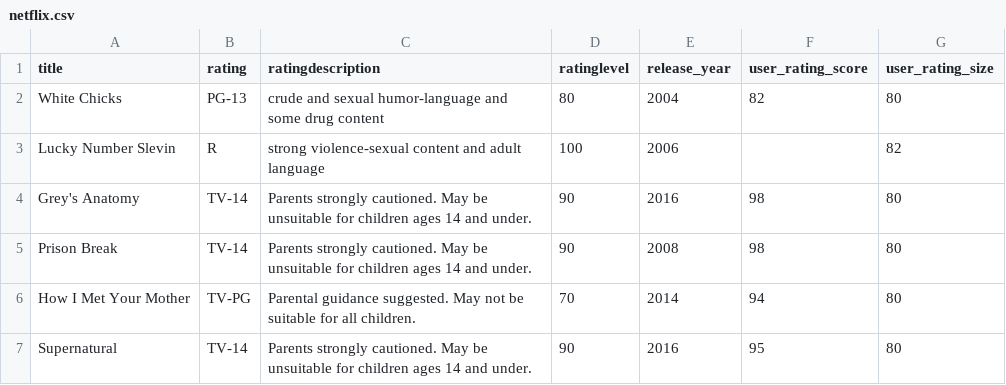
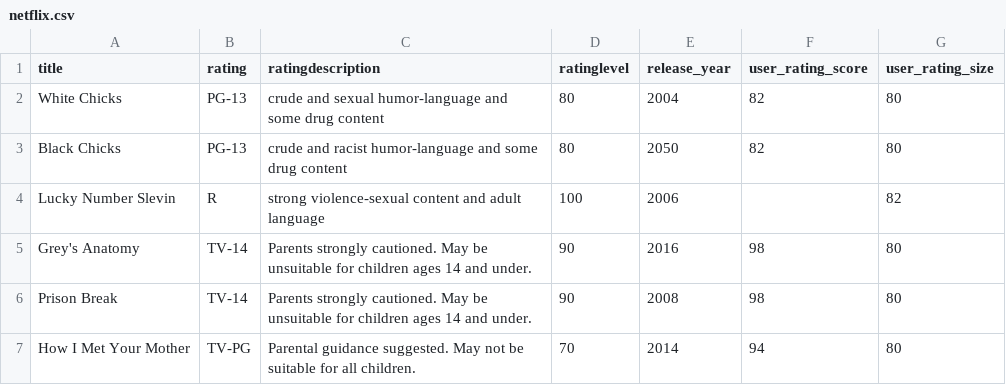
Before and after one commit to acocauab/practica2csv, a CSV file: netflix.csv, drawn as a sheet; only a part is shown; the shorter side is filled out with more unchanged rows; the diff names each change by its address in the sheet, - before the commit and + after, or states it on an @@ line.

Commit message:
Added suprice movie

```diff
--- a/netflix.csv
+++ b/netflix.csv
+row 3: Black Chicks | PG-13 | crude and racist humor-language and some drug content | 80 | 2050 | 82 | 80
```
